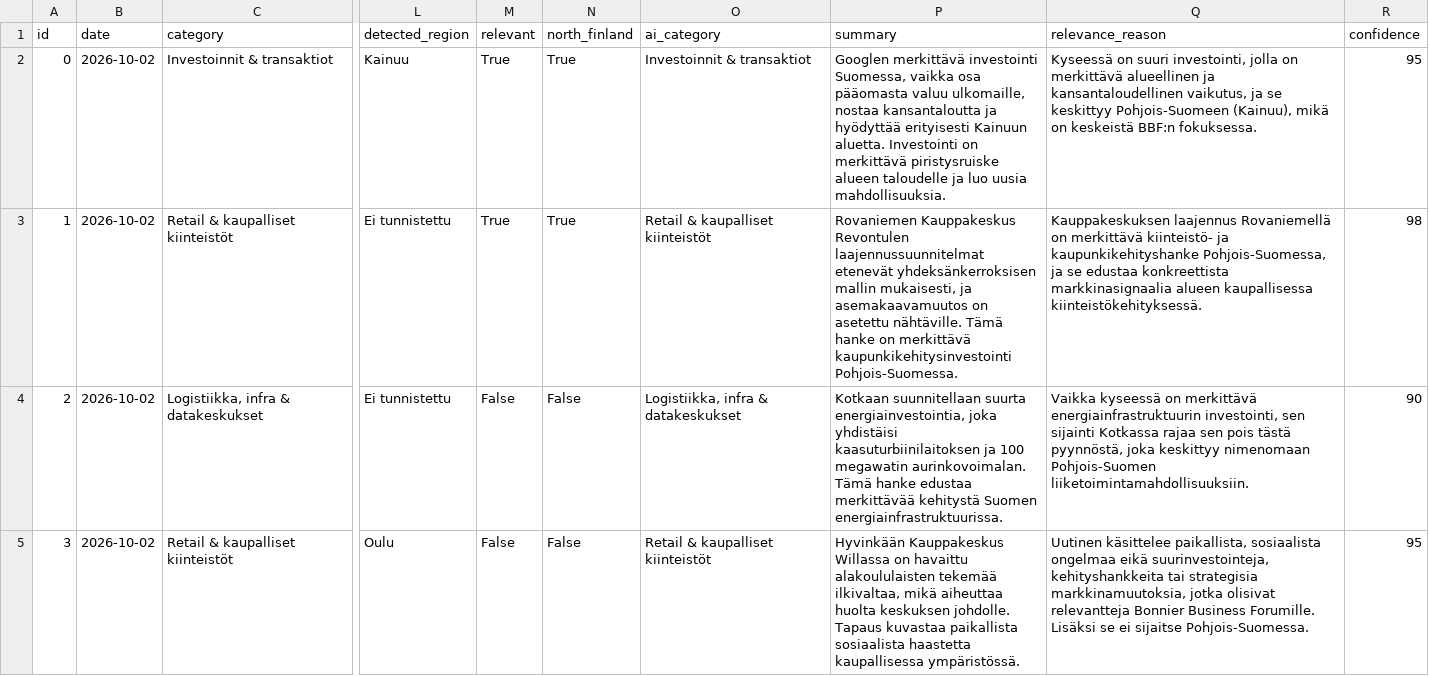
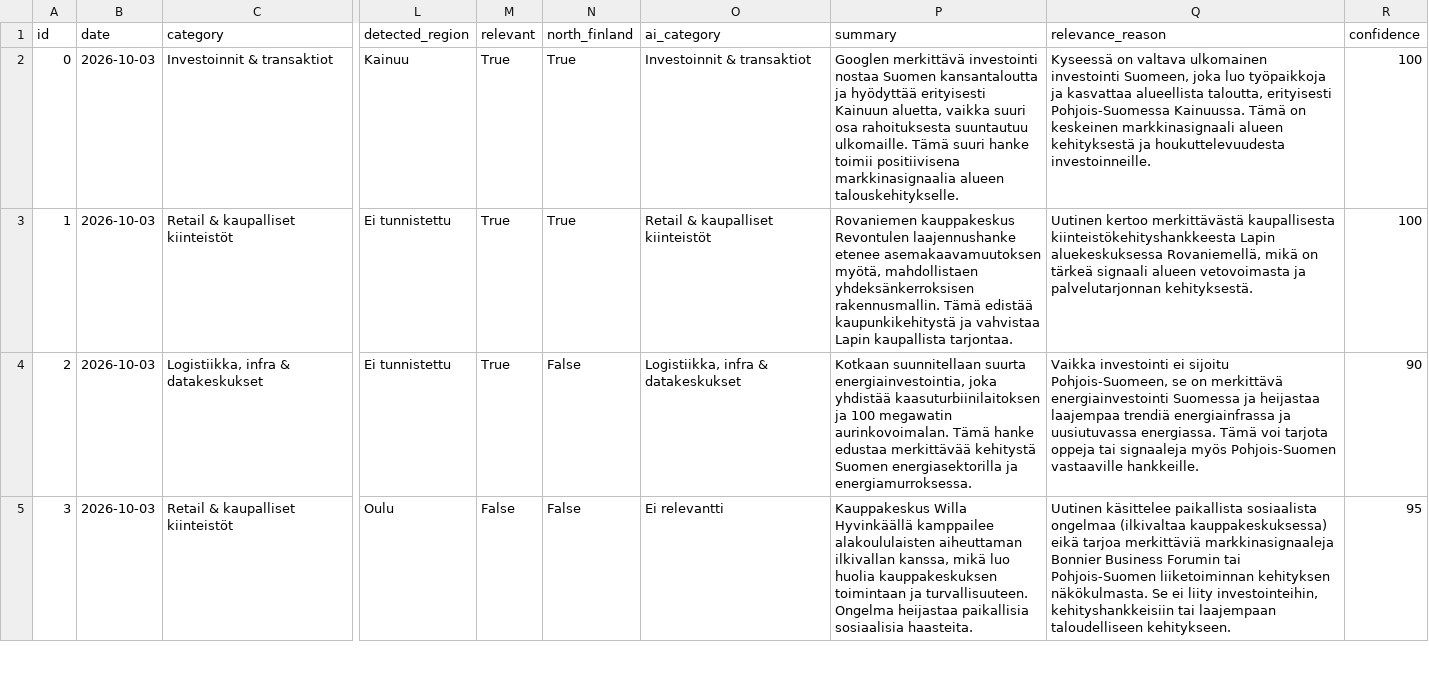
Before and after one commit to Annijy/BBF-dashboard, a CSV file: data_ai_analyzed.csv, drawn as a sheet; only a part is shown, gaps mark what is left out; the diff covers the shown part only; the diff names each change by its address in the sheet, - before the commit and + after, or states it on an @@ line.

```diff
--- a/data_ai_analyzed.csv
+++ b/data_ai_analyzed.csv
-B2:B5 (date): 2026-10-02
+B2:B5 (date): 2026-10-03
-P2 (summary): …merkittävä investointi Suomessa, vaikka osa pääomasta valuu ulkomaille, nostaa kansantaloutta ja hyödyttää erityisesti Kainuun aluetta. Investointi on merkittävä piristysruiske alueen taloudelle ja luo uusia mahdollisuuksia.
+P2 (summary): …merkittävä investointi nostaa Suomen kansantaloutta ja hyödyttää erityisesti Kainuun aluetta, vaikka suuri osa rahoituksesta suuntautuu ulkomaille. Tämä suuri hanke toimii positiivisena markkinasignaalia alueen talouskehitykselle.
-Q2 (relevance_reason): Kyseessä on suuri investointi, jolla on merkittävä alueellinen ja kansantaloudellinen vaikutus, ja se keskittyy Pohjois-Suomeen (Kainuu), mikä on keskeistä BBF:n fokuksessa.
+Q2 (relevance_reason): Kyseessä on valtava ulkomainen investointi Suomeen, joka luo työpaikkoja ja kasvattaa alueellista taloutta, erityisesti Pohjois-Suomessa Kainuussa. Tämä on keskeinen markkinasignaali alueen kehityksestä ja houkuttelevuudesta investoinneille.
-R2 (confidence): 95
+R2 (confidence): 100
-P3 (summary): Rovaniemen Kauppakeskus Revontulen laajennussuunnitelmat etenevät yhdeksänkerroksisen mallin mukaisesti, ja asemakaavamuutos on asetettu nähtäville. Tämä hanke on merkittävä kaupunkikehitysinvestointi Pohjois-Suomessa.
+P3 (summary): Rovaniemen kauppakeskus Revontulen laajennushanke etenee asemakaavamuutoksen myötä, mahdollistaen yhdeksänkerroksisen rakennusmallin. Tämä edistää kaupunkikehitystä ja vahvistaa Lapin kaupallista tarjontaa.
-Q3 (relevance_reason): Kauppakeskuksen laajennus Rovaniemellä on merkittävä kiinteistö- ja kaupunkikehityshanke Pohjois-Suomessa, ja se edustaa konkreettista markkinasignaalia alueen kaupallisessa kiinteistökehityksessä.
+Q3 (relevance_reason): Uutinen kertoo merkittävästä kaupallisesta kiinteistökehityshankkeesta Lapin aluekeskuksessa Rovaniemellä, mikä on tärkeä signaali alueen vetovoimasta ja palvelutarjonnan kehityksestä.
-R3 (confidence): 98
+R3 (confidence): 100
-M4 (relevant): False
+M4 (relevant): True
-P4 (summary): …energiainvestointia, joka yhdistäisi kaasuturbiinilaitoksen ja 100 megawatin aurinkovoimalan. Tämä hanke edustaa merkittävää kehitystä Suomen energiainfrastruktuurissa.
+P4 (summary): …energiainvestointia, joka yhdistää kaasuturbiinilaitoksen ja 100 megawatin aurinkovoimalan. Tämä hanke edustaa merkittävää kehitystä Suomen energiasektorilla ja energiamurroksessa.
-Q4 (relevance_reason): Vaikka kyseessä on merkittävä energiainfrastruktuurin investointi, sen sijainti Kotkassa rajaa sen pois tästä pyynnöstä, joka keskittyy nimenomaan Pohjois-Suomen liiketoimintamahdollisuuksiin.
+Q4 (relevance_reason): Vaikka investointi ei sijoitu Pohjois-Suomeen, se on merkittävä energiainvestointi Suomessa ja heijastaa laajempaa trendiä energiainfrassa ja uusiutuvassa energiassa. Tämä voi tarjota oppeja tai signaaleja myös Pohjois-Suomen vastaaville hankkeille.
-O5 (ai_category): Retail & kaupalliset kiinteistöt
+O5 (ai_category): Ei relevantti
-P5 (summary): Hyvinkään Kauppakeskus Willassa on havaittu alakoululaisten tekemää ilkivaltaa, mikä aiheuttaa huolta keskuksen johdolle. Tapaus kuvastaa paikallista sosiaalista haastetta kaupallisessa ympäristössä.
+P5 (summary): Kauppakeskus Willa Hyvinkäällä kamppailee alakoululaisten aiheuttaman ilkivallan kanssa, mikä luo huolia kauppakeskuksen toimintaan ja turvallisuuteen. Ongelma heijastaa paikallisia sosiaalisia haasteita.
-Q5 (relevance_reason): Uutinen käsittelee paikallista, sosiaalista ongelmaa eikä suurinvestointeja, kehityshankkeita tai strategisia markkinamuutoksia, jotka olisivat relevantteja Bonnier Business Forumille. Lisäksi se ei sijaitse Pohjois-Suomessa.
+Q5 (relevance_reason): Uutinen käsittelee paikallista sosiaalista ongelmaa (ilkivaltaa kauppakeskuksessa) eikä tarjoa merkittäviä markkinasignaaleja Bonnier Business Forumin tai Pohjois-Suomen liiketoiminnan kehityksen näkökulmasta. Se ei liity investointeihin, kehityshankkeisiin tai laajempaan taloudelliseen kehitykseen.
```
Also changed, not shown: 48 edited cells elsewhere in this file, data.csv, data_scored.csv.
